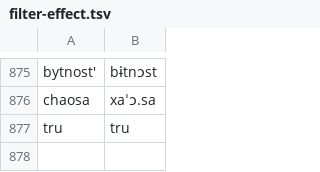
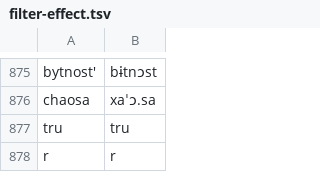
Before and after one commit to jimregan/wolnelektury-speech-corpus, a TSV file: pron-data/filter-effect.tsv, drawn as a sheet; only a part is shown, gaps mark what is left out; the diff names each change by its address in the sheet, - before the commit and + after, or states it on an @@ line.

```diff
--- a/pron-data/filter-effect.tsv
+++ b/pron-data/filter-effect.tsv
+row 878: r | r
```
Also changed, not shown: specific-norms.tsv.
